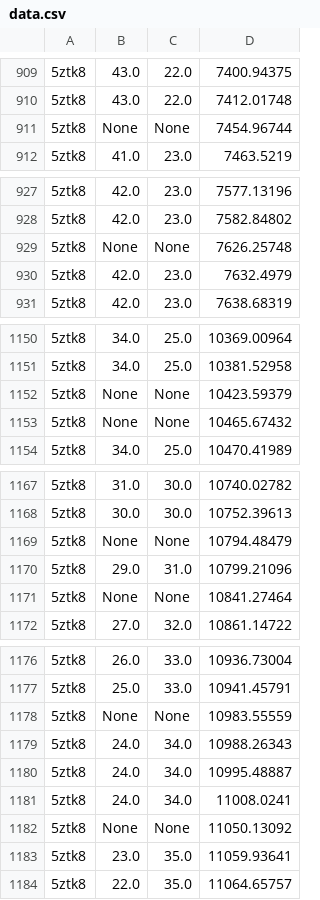
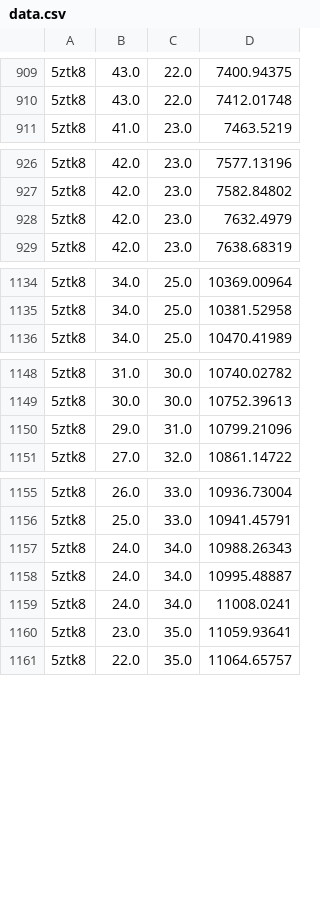
Before and after one commit to Tuzass/clustering, a CSV file: kmc/src/uci-datasets/mobile-sensors/data.csv, drawn as a sheet; only a part is shown, gaps mark what is left out; the diff covers the shown part only.

```diff
--- a/kmc/src/uci-datasets/mobile-sensors/data.csv
+++ b/kmc/src/uci-datasets/mobile-sensors/data.csv
@@ -910,3 +910,2 @@
 5ztk8,43.0,22.0,7412.01748
-5ztk8,None,None,7454.96744
 5ztk8,41.0,23.0,7463.5219
@@ -928,3 +927,2 @@
 5ztk8,42.0,23.0,7582.84802
-5ztk8,None,None,7626.25748
 5ztk8,42.0,23.0,7632.4979
@@ -1151,4 +1135,2 @@
 5ztk8,34.0,25.0,10381.52958
-5ztk8,None,None,10423.59379
-5ztk8,None,None,10465.67432
 5ztk8,34.0,25.0,10470.41989
@@ -1168,5 +1149,3 @@
 5ztk8,30.0,30.0,10752.39613
-5ztk8,None,None,10794.48479
 5ztk8,29.0,31.0,10799.21096
-5ztk8,None,None,10841.27464
 5ztk8,27.0,32.0,10861.14722
@@ -1177,3 +1156,2 @@
 5ztk8,25.0,33.0,10941.45791
-5ztk8,None,None,10983.55559
 5ztk8,24.0,34.0,10988.26343
@@ -1181,3 +1159,2 @@
 5ztk8,24.0,34.0,11008.0241
-5ztk8,None,None,11050.13092
 5ztk8,23.0,35.0,11059.93641
```
Also changed, not shown: 15 removed rows elsewhere in this file, 4 other files.
